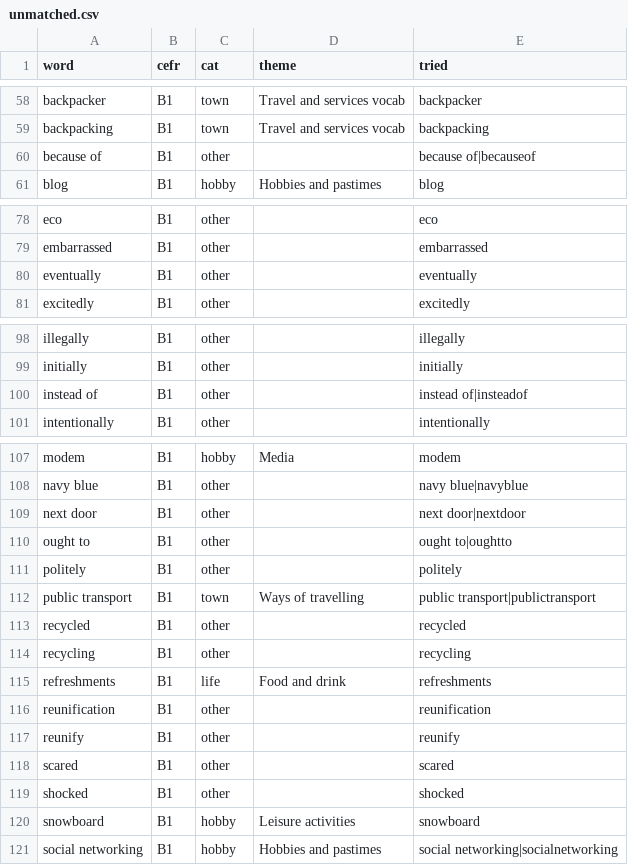
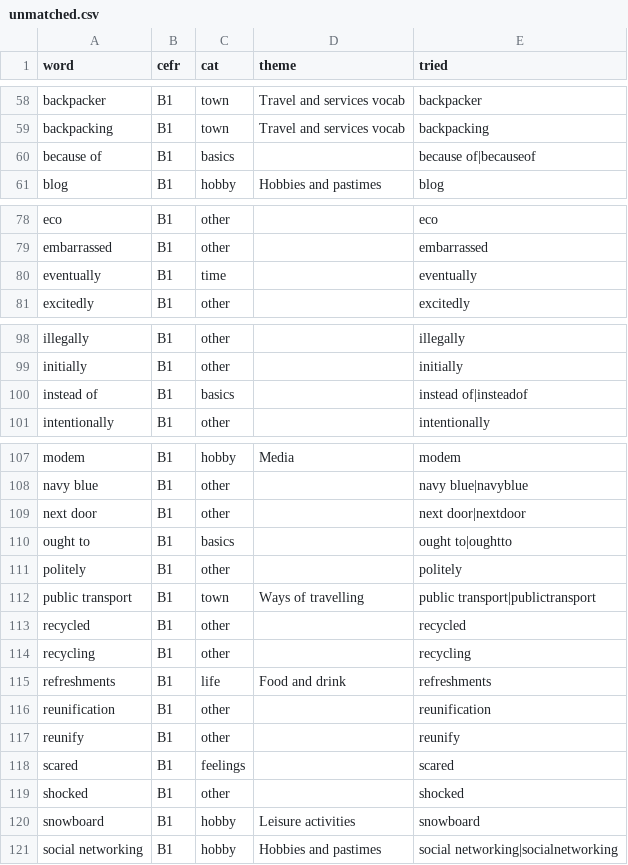
Before and after one commit to allin-mikio/FlipEnglish, a CSV file: data/unmatched.csv, drawn as a sheet; only a part is shown, gaps mark what is left out; the diff covers the shown part only.

```diff
--- a/data/unmatched.csv
+++ b/data/unmatched.csv
@@ -59,3 +59,3 @@ backpacker,B1,town,Travel and services vocab,backpacker
 backpacking,B1,town,Travel and services vocab,backpacking
-because of,B1,other,,because of|becauseof
+because of,B1,basics,,because of|becauseof
 blog,B1,hobby,Hobbies and pastimes,blog
@@ -79,3 +79,3 @@ eco,B1,other,,eco
 embarrassed,B1,other,,embarrassed
-eventually,B1,other,,eventually
+eventually,B1,time,,eventually
 excitedly,B1,other,,excitedly
@@ -99,3 +99,3 @@ illegally,B1,other,,illegally
 initially,B1,other,,initially
-instead of,B1,other,,instead of|insteadof
+instead of,B1,basics,,instead of|insteadof
 intentionally,B1,other,,intentionally
@@ -109,3 +109,3 @@ navy blue,B1,other,,navy blue|navyblue
 next door,B1,other,,next door|nextdoor
-ought to,B1,other,,ought to|oughtto
+ought to,B1,basics,,ought to|oughtto
 politely,B1,other,,politely
@@ -117,3 +117,3 @@ reunification,B1,other,,reunification
 reunify,B1,other,,reunify
-scared,B1,other,,scared
+scared,B1,feelings,,scared
 shocked,B1,other,,shocked
```
Also changed, not shown: 10 edited cells elsewhere in this file, 5 other files.
